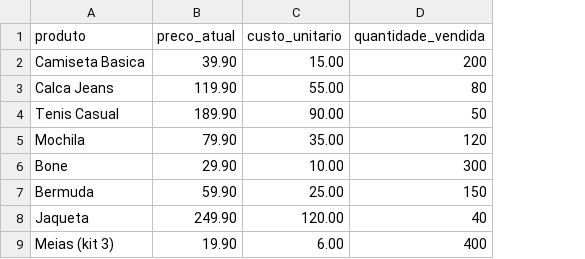
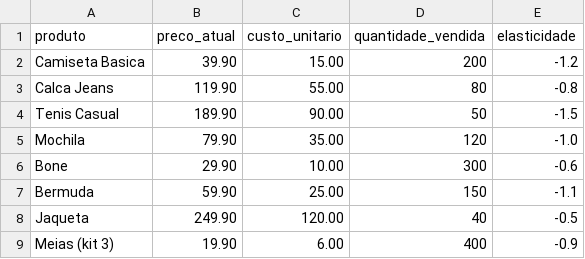
Before and after one commit to CaioFBraida/SAD_P1, a CSV file: produtos.csv, drawn as a sheet; the diff names each change by its address in the sheet, - before the commit and + after, or states it on an @@ line.

```diff
--- a/produtos.csv
+++ b/produtos.csv
+column E (elasticidade), rows 2-9: -1.2 | -0.8 | -1.5 | -1.0 | -0.6 | -1.1 | -0.5 | -0.9
```
Also changed, not shown: 2 other files.
